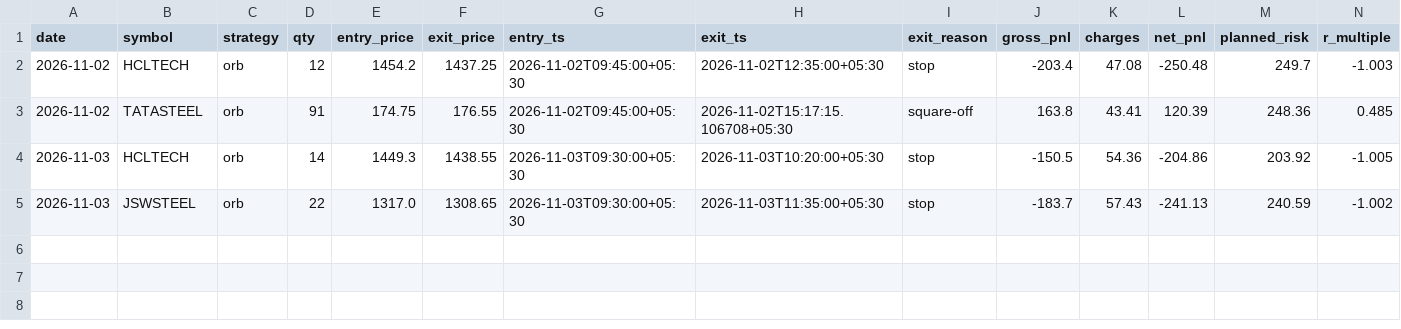
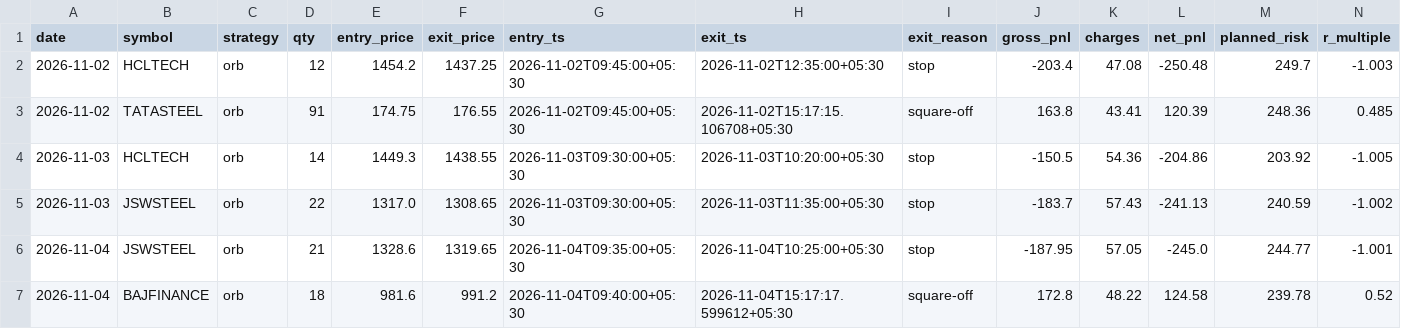
Before and after one commit to Ayush-Kmr/nse-algo-trader, a CSV file: journal/trades.csv, drawn as a sheet.

```diff
--- a/journal/trades.csv
+++ b/journal/trades.csv
@@ -5 +5,3 @@ date,symbol,strategy,qty,entry_price,exit_price,entry_ts,exit_ts,exit_reason,gro
 2026-11-03,JSWSTEEL,orb,22,1317.0,1308.65,2026-11-03T09:30:00+05:30,2026-11-03T11:35:00+05:30,stop,-183.7,57.43,-241.13,240.59,-1.002
+2026-11-04,JSWSTEEL,orb,21,1328.6,1319.65,2026-11-04T09:35:00+05:30,2026-11-04T10:25:00+05:30,stop,-187.95,57.05,-245.0,244.77,-1.001
+2026-11-04,BAJFINANCE,orb,18,981.6,991.2,2026-11-04T09:40:00+05:30,2026-11-04T15:17:17.599612+05:30,square-off,172.8,48.22,124.58,239.78,0.52
```
Also changed, not shown: 2 other files.
